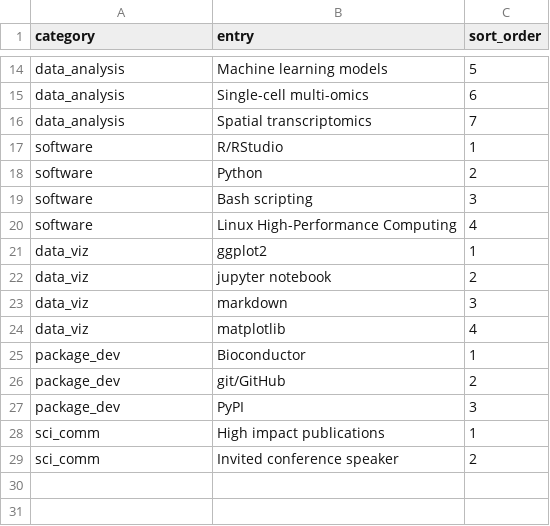
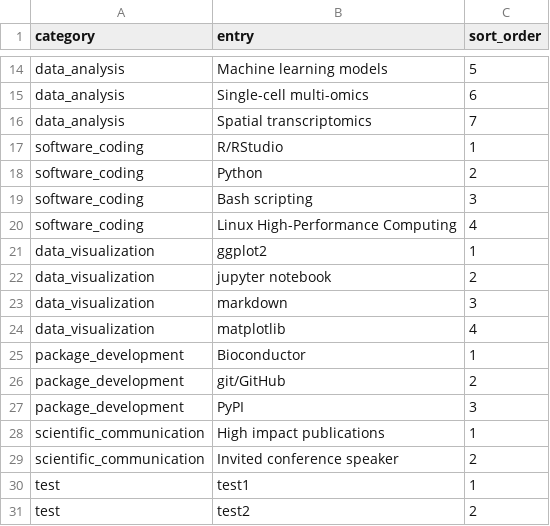
Before and after one commit to bmill3r/data_cv, a CSV file: my_resume_data/aside_entries.csv, drawn as a sheet; only a part is shown, gaps mark what is left out.

```diff
--- a/my_resume_data/aside_entries.csv
+++ b/my_resume_data/aside_entries.csv
@@ -16,14 +16,16 @@ data_analysis,Single-cell multi-omics,6
 data_analysis,Spatial transcriptomics,7
-software,R/RStudio,1
-software,Python,2
-software,Bash scripting,3
-software,Linux High-Performance Computing,4
-data_viz,ggplot2,1
-data_viz,jupyter notebook,2
-data_viz,markdown,3
-data_viz,matplotlib,4
-package_dev,Bioconductor,1
-package_dev,git/GitHub,2
-package_dev,PyPI,3
-sci_comm,High impact publications,1
-sci_comm,Invited conference speaker,2
+software_coding,R/RStudio,1
+software_coding,Python,2
+software_coding,Bash scripting,3
+software_coding,Linux High-Performance Computing,4
+data_visualization,ggplot2,1
+data_visualization,jupyter notebook,2
+data_visualization,markdown,3
+data_visualization,matplotlib,4
+package_development,Bioconductor,1
+package_development,git/GitHub,2
+package_development,PyPI,3
+scientific_communication,High impact publications,1
+scientific_communication,Invited conference speaker,2
+test,test1,1
+test,test2,2
```
Also changed, not shown: my_resume_data/aside_sections.csv, my_resume_data/contact_info.csv, 14 other files.
